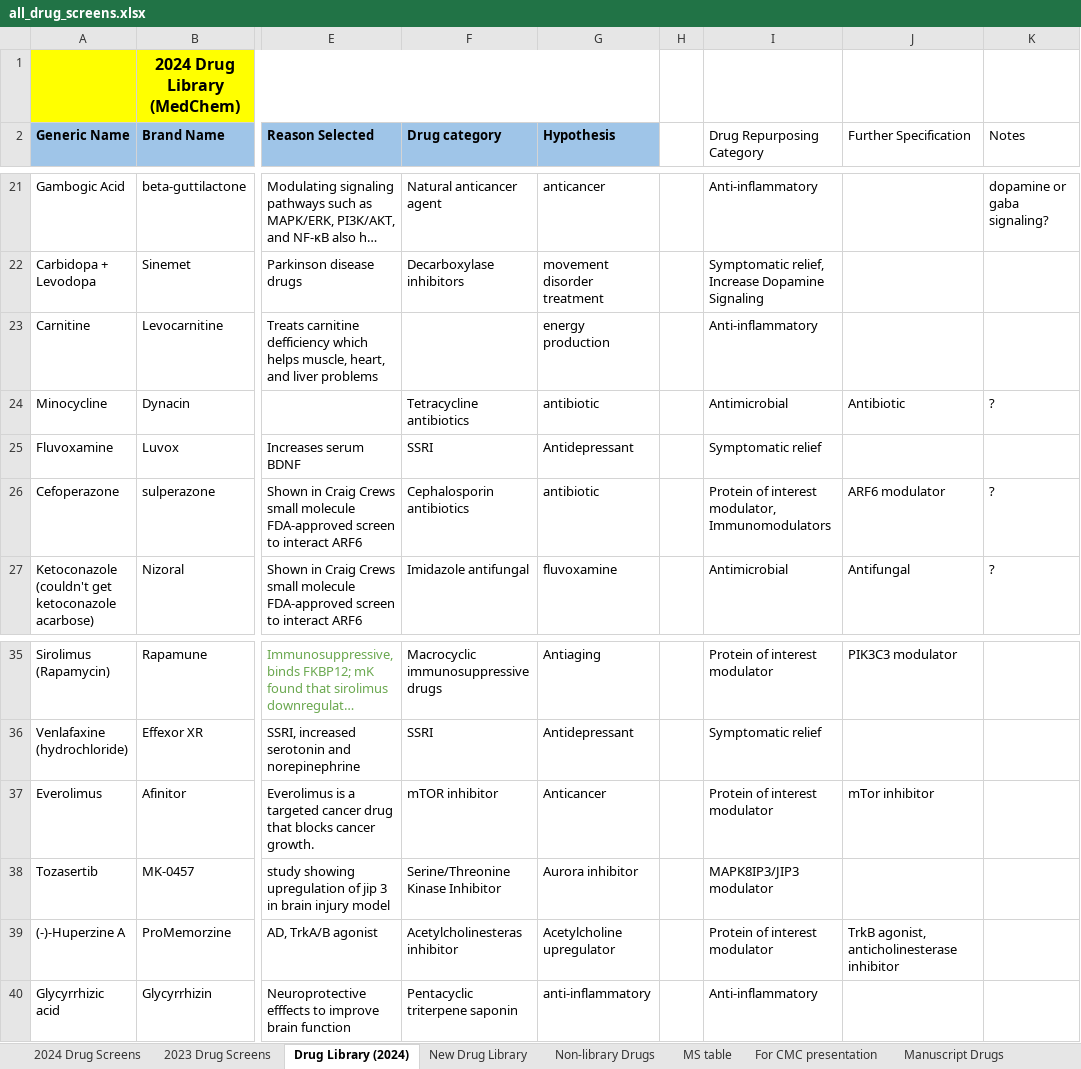
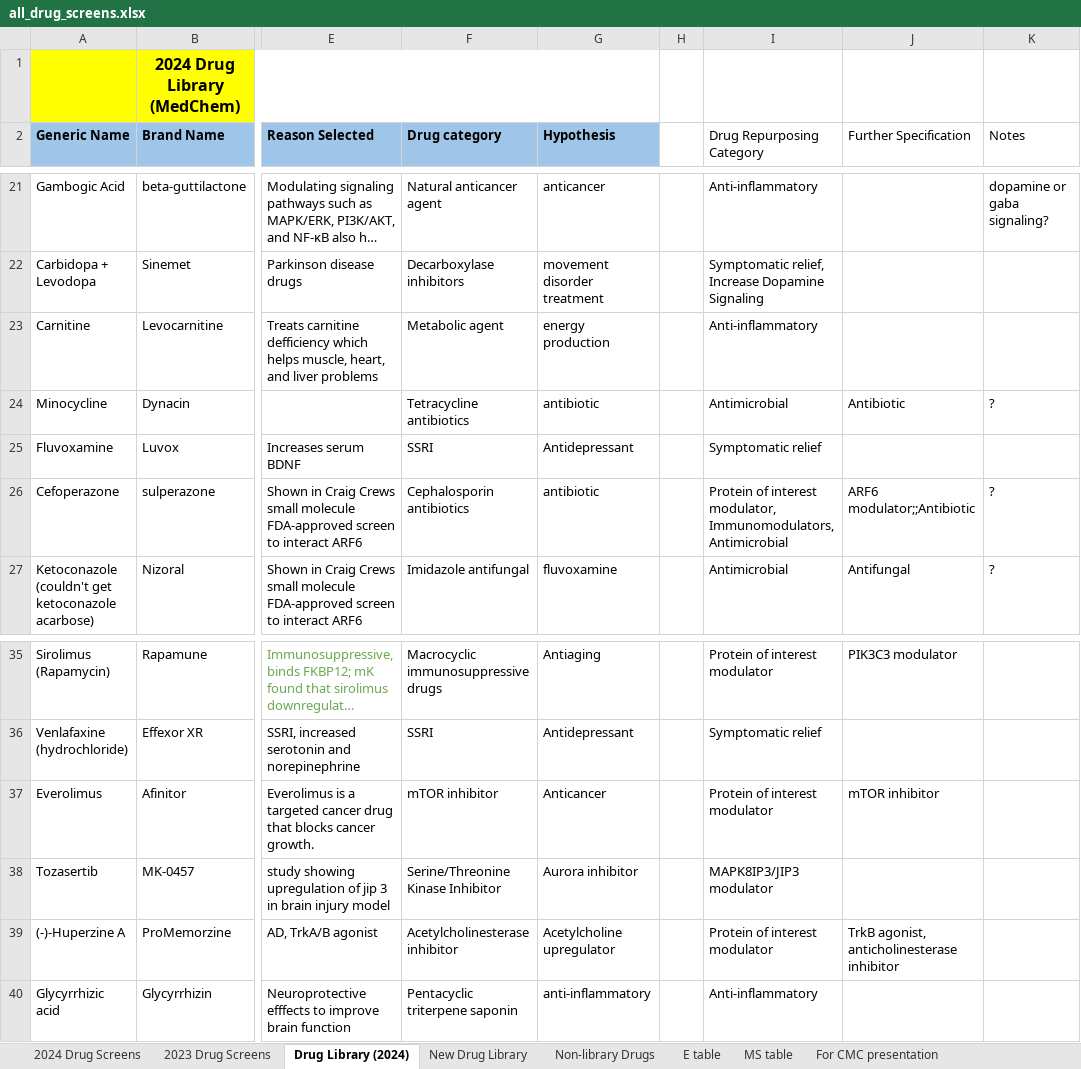
Before and after one commit to Crowder-lab/table-making, an Excel workbook: all_drug_screens.xlsx, sheet Drug Library (2024), drawn as a sheet; only a part is shown, gaps mark what is left out; long unchanged cells end in …; values as stored, in another font and other column widths than the file's, no borders; charts and pictures not drawn; the diff names each change by its address in the sheet, - before the commit and + after, or states it on an @@ line.

Commit message:
Cut down drug list

```diff
--- a/all_drug_screens.xlsx (sheet Drug Library (2024))
+++ b/all_drug_screens.xlsx (sheet Drug Library (2024))
+sheet tab: E table
-F23 (Drug category): (empty)
+F23 (Drug category): Metabolic agent
-I26 (Drug Repurposing Category): …interest modulator, Immunomodulators
+I26 (Drug Repurposing Category): …interest modulator, Immunomodulators, Antimicrobial
-J26 (Further Specification): ARF6 modulator
+J26 (Further Specification): ARF6 modulator;;Antibiotic
-J37 (Further Specification): mTor inhibitor
+J37 (Further Specification): mTOR inhibitor
-F39 (Drug category): Acetylcholinesteras inhibitor
+F39 (Drug category): Acetylcholinesterase inhibitor
```
Also changed, not shown: sheet Non-library Drugs, charts or pictures, 3 other files.
